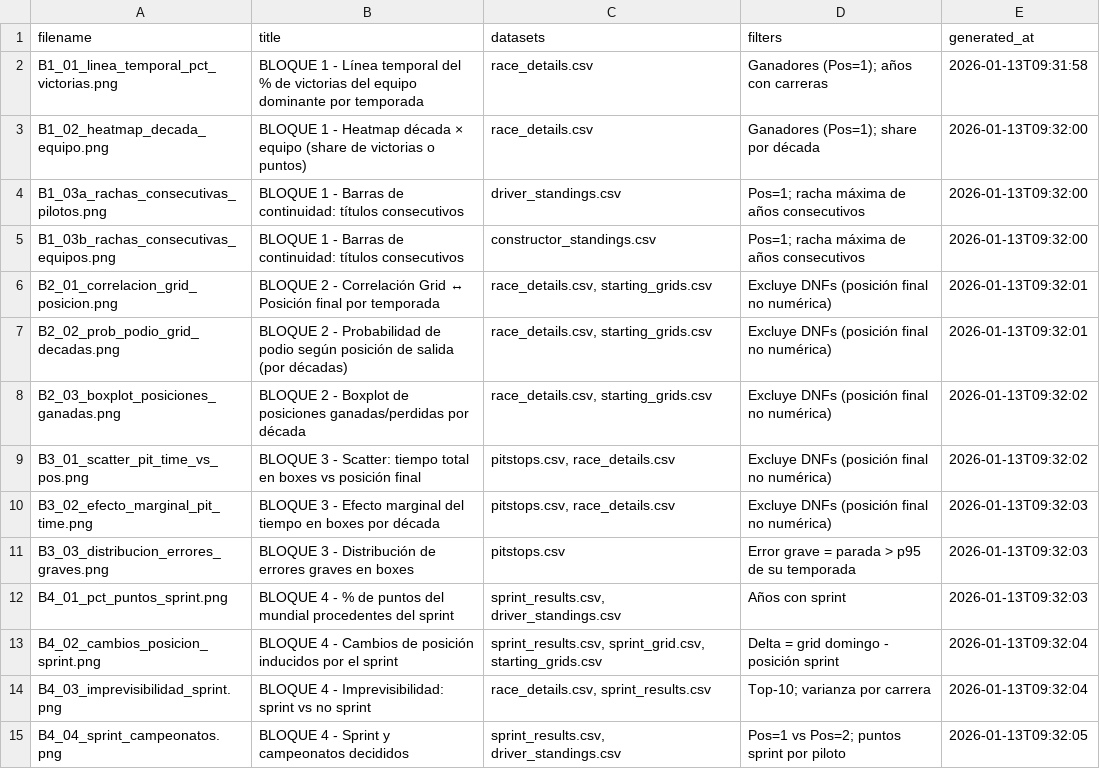
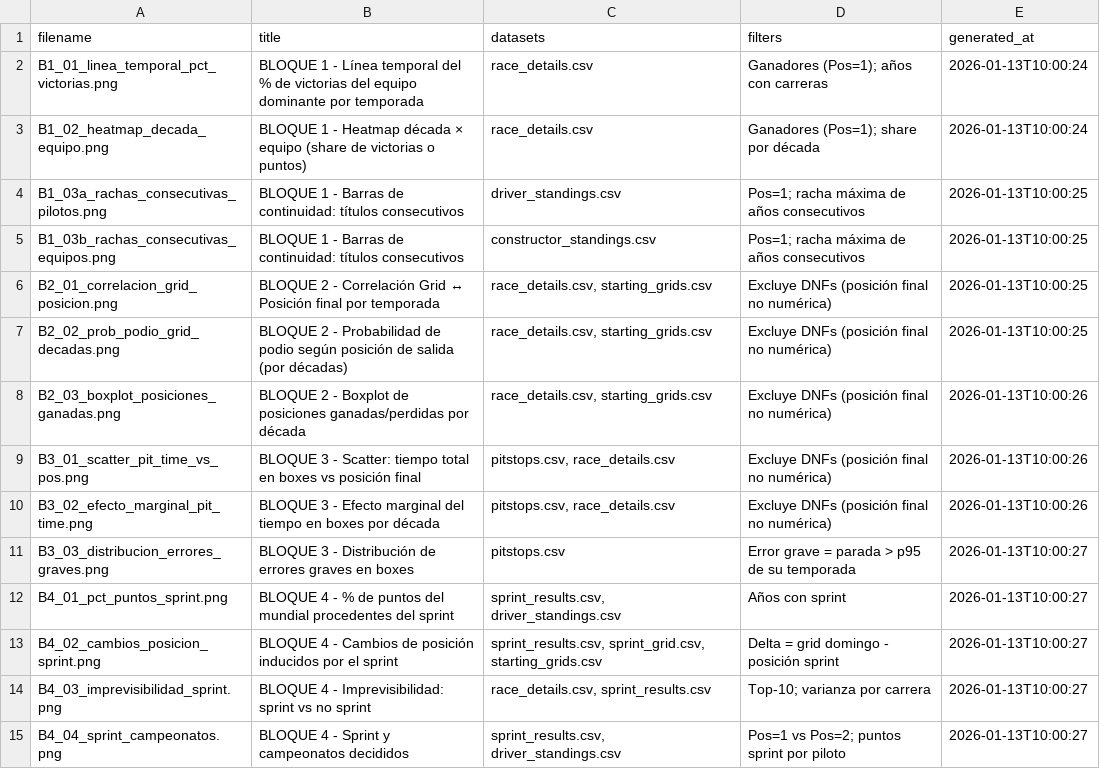
Before and after one commit to rfsDevelopment/PR2-ALEJANDRO-DAPENA, a CSV file: docs/figures/manifest.csv, drawn as a sheet.

```diff
--- a/docs/figures/manifest.csv
+++ b/docs/figures/manifest.csv
@@ -1,15 +1,15 @@
 filename,title,datasets,filters,generated_at
-B1_01_linea_temporal_pct_victorias.png,BLOQUE 1 - Línea temporal del % de victorias del equipo dominante por temporada,race_details.csv,Ganadores (Pos=1); años con carreras,2026-01-13T09:31:58
-B1_02_heatmap_decada_equipo.png,BLOQUE 1 - Heatmap década × equipo (share de victorias o puntos),race_details.csv,Ganadores (Pos=1); share por década,2026-01-13T09:32:00
-B1_03a_rachas_consecutivas_pilotos.png,BLOQUE 1 - Barras de continuidad: títulos consecutivos,driver_standings.csv,Pos=1; racha máxima de años consecutivos,2026-01-13T09:32:00
-B1_03b_rachas_consecutivas_equipos.png,BLOQUE 1 - Barras de continuidad: títulos consecutivos,constructor_standings.csv,Pos=1; racha máxima de años consecutivos,2026-01-13T09:32:00
-B2_01_correlacion_grid_posicion.png,BLOQUE 2 - Correlación Grid ↔ Posición final por temporada,"race_details.csv, starting_grids.csv",Excluye DNFs (posición final no numérica),2026-01-13T09:32:01
-B2_02_prob_podio_grid_decadas.png,BLOQUE 2 - Probabilidad de podio según posición de salida (por décadas),"race_details.csv, starting_grids.csv",Excluye DNFs (posición final no numérica),2026-01-13T09:32:01
-B2_03_boxplot_posiciones_ganadas.png,BLOQUE 2 - Boxplot de posiciones ganadas/perdidas por década,"race_details.csv, starting_grids.csv",Excluye DNFs (posición final no numérica),2026-01-13T09:32:02
-B3_01_scatter_pit_time_vs_pos.png,BLOQUE 3 - Scatter: tiempo total en boxes vs posición final,"pitstops.csv, race_details.csv",Excluye DNFs (posición final no numérica),2026-01-13T09:32:02
-B3_02_efecto_marginal_pit_time.png,BLOQUE 3 - Efecto marginal del tiempo en boxes por década,"pitstops.csv, race_details.csv",Excluye DNFs (posición final no numérica),2026-01-13T09:32:03
-B3_03_distribucion_errores_graves.png,BLOQUE 3 - Distribución de errores graves en boxes,pitstops.csv,Error grave = parada > p95 de su temporada,2026-01-13T09:32:03
-B4_01_pct_puntos_sprint.png,BLOQUE 4 - % de puntos del mundial procedentes del sprint,"sprint_results.csv, driver_standings.csv",Años con sprint,2026-01-13T09:32:03
-B4_02_cambios_posicion_sprint.png,BLOQUE 4 - Cambios de posición inducidos por el sprint,"sprint_results.csv, sprint_grid.csv, starting_grids.csv",Delta = grid domingo - posición sprint,2026-01-13T09:32:04
-B4_03_imprevisibilidad_sprint.png,BLOQUE 4 - Imprevisibilidad: sprint vs no sprint,"race_details.csv, sprint_results.csv",Top-10; varianza por carrera,2026-01-13T09:32:04
-B4_04_sprint_campeonatos.png,BLOQUE 4 - Sprint y campeonatos decididos,"sprint_results.csv, driver_standings.csv",Pos=1 vs Pos=2; puntos sprint por piloto,2026-01-13T09:32:05
+B1_01_linea_temporal_pct_victorias.png,BLOQUE 1 - Línea temporal del % de victorias del equipo dominante por temporada,race_details.csv,Ganadores (Pos=1); años con carreras,2026-01-13T10:00:24
+B1_02_heatmap_decada_equipo.png,BLOQUE 1 - Heatmap década × equipo (share de victorias o puntos),race_details.csv,Ganadores (Pos=1); share por década,2026-01-13T10:00:24
+B1_03a_rachas_consecutivas_pilotos.png,BLOQUE 1 - Barras de continuidad: títulos consecutivos,driver_standings.csv,Pos=1; racha máxima de años consecutivos,2026-01-13T10:00:25
+B1_03b_rachas_consecutivas_equipos.png,BLOQUE 1 - Barras de continuidad: títulos consecutivos,constructor_standings.csv,Pos=1; racha máxima de años consecutivos,2026-01-13T10:00:25
+B2_01_correlacion_grid_posicion.png,BLOQUE 2 - Correlación Grid ↔ Posición final por temporada,"race_details.csv, starting_grids.csv",Excluye DNFs (posición final no numérica),2026-01-13T10:00:25
+B2_02_prob_podio_grid_decadas.png,BLOQUE 2 - Probabilidad de podio según posición de salida (por décadas),"race_details.csv, starting_grids.csv",Excluye DNFs (posición final no numérica),2026-01-13T10:00:25
+B2_03_boxplot_posiciones_ganadas.png,BLOQUE 2 - Boxplot de posiciones ganadas/perdidas por década,"race_details.csv, starting_grids.csv",Excluye DNFs (posición final no numérica),2026-01-13T10:00:26
+B3_01_scatter_pit_time_vs_pos.png,BLOQUE 3 - Scatter: tiempo total en boxes vs posición final,"pitstops.csv, race_details.csv",Excluye DNFs (posición final no numérica),2026-01-13T10:00:26
+B3_02_efecto_marginal_pit_time.png,BLOQUE 3 - Efecto marginal del tiempo en boxes por década,"pitstops.csv, race_details.csv",Excluye DNFs (posición final no numérica),2026-01-13T10:00:26
+B3_03_distribucion_errores_graves.png,BLOQUE 3 - Distribución de errores graves en boxes,pitstops.csv,Error grave = parada > p95 de su temporada,2026-01-13T10:00:27
+B4_01_pct_puntos_sprint.png,BLOQUE 4 - % de puntos del mundial procedentes del sprint,"sprint_results.csv, driver_standings.csv",Años con sprint,2026-01-13T10:00:27
+B4_02_cambios_posicion_sprint.png,BLOQUE 4 - Cambios de posición inducidos por el sprint,"sprint_results.csv, sprint_grid.csv, starting_grids.csv",Delta = grid domingo - posición sprint,2026-01-13T10:00:27
+B4_03_imprevisibilidad_sprint.png,BLOQUE 4 - Imprevisibilidad: sprint vs no sprint,"race_details.csv, sprint_results.csv",Top-10; varianza por carrera,2026-01-13T10:00:27
+B4_04_sprint_campeonatos.png,BLOQUE 4 - Sprint y campeonatos decididos,"sprint_results.csv, driver_standings.csv",Pos=1 vs Pos=2; puntos sprint por piloto,2026-01-13T10:00:27
```
Also changed, not shown: outputs/figures/manifest.csv, 3 other files.
